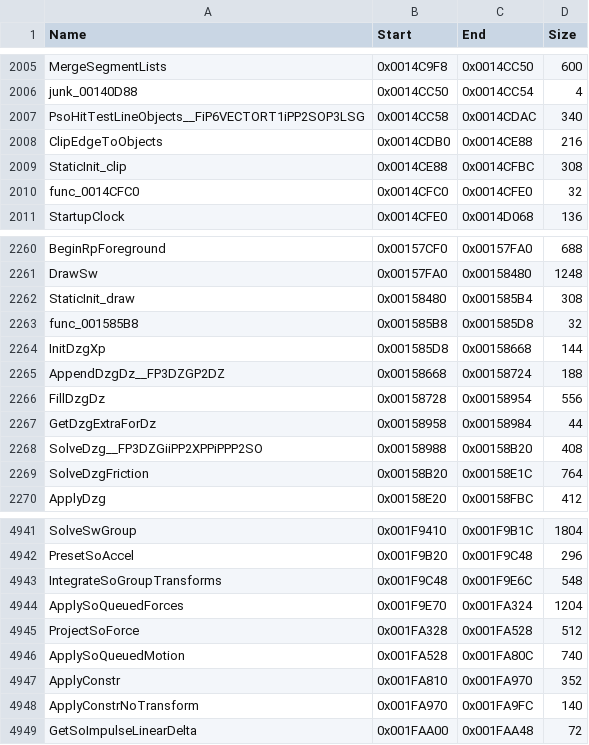
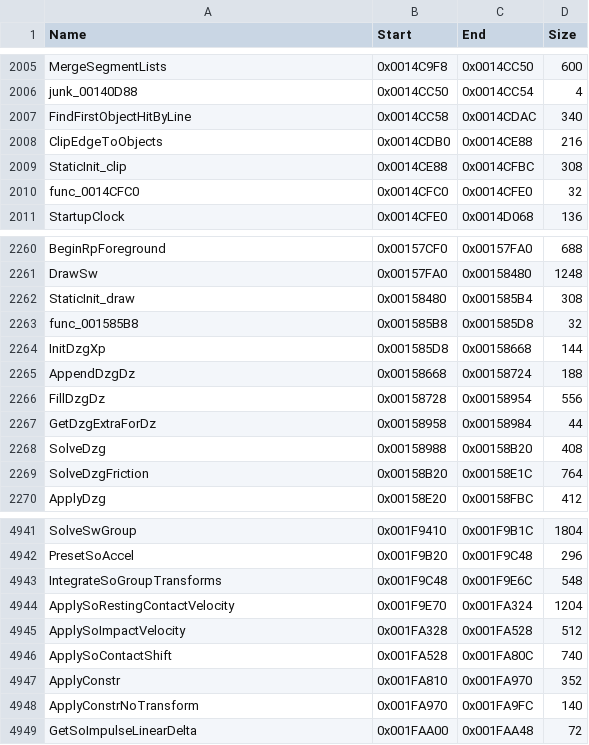
Before and after one commit to brc7/sly2-decomp, a CSV file: config/functions.csv, drawn as a sheet; only a part is shown, gaps mark what is left out.

```diff
--- a/config/functions.csv
+++ b/config/functions.csv
@@ -2006,3 +2006,3 @@ MergeSegmentLists,0x0014C9F8,0x0014CC50,600
 junk_00140D88,0x0014CC50,0x0014CC54,4
-PsoHitTestLineObjects__FiP6VECTORT1iPP2SOP3LSG,0x0014CC58,0x0014CDAC,340
+FindFirstObjectHitByLine,0x0014CC58,0x0014CDAC,340
 ClipEdgeToObjects,0x0014CDB0,0x0014CE88,216
@@ -2264,6 +2264,6 @@ func_001585B8,0x001585B8,0x001585D8,32
 InitDzgXp,0x001585D8,0x00158668,144
-AppendDzgDz__FP3DZGP2DZ,0x00158668,0x00158724,188
+AppendDzgDz,0x00158668,0x00158724,188
 FillDzgDz,0x00158728,0x00158954,556
 GetDzgExtraForDz,0x00158958,0x00158984,44
-SolveDzg__FP3DZGiiPP2XPPiPPP2SO,0x00158988,0x00158B20,408
+SolveDzg,0x00158988,0x00158B20,408
 SolveDzgFriction,0x00158B20,0x00158E1C,764
@@ -4943,5 +4943,5 @@ PresetSoAccel,0x001F9B20,0x001F9C48,296
 IntegrateSoGroupTransforms,0x001F9C48,0x001F9E6C,548
-ApplySoQueuedForces,0x001F9E70,0x001FA324,1204
-ProjectSoForce,0x001FA328,0x001FA528,512
-ApplySoQueuedMotion,0x001FA528,0x001FA80C,740
+ApplySoRestingContactVelocity,0x001F9E70,0x001FA324,1204
+ApplySoImpactVelocity,0x001FA328,0x001FA528,512
+ApplySoContactShift,0x001FA528,0x001FA80C,740
 ApplyConstr,0x001FA810,0x001FA970,352
```
Also changed, not shown: config/matched.csv, 19 other files.
